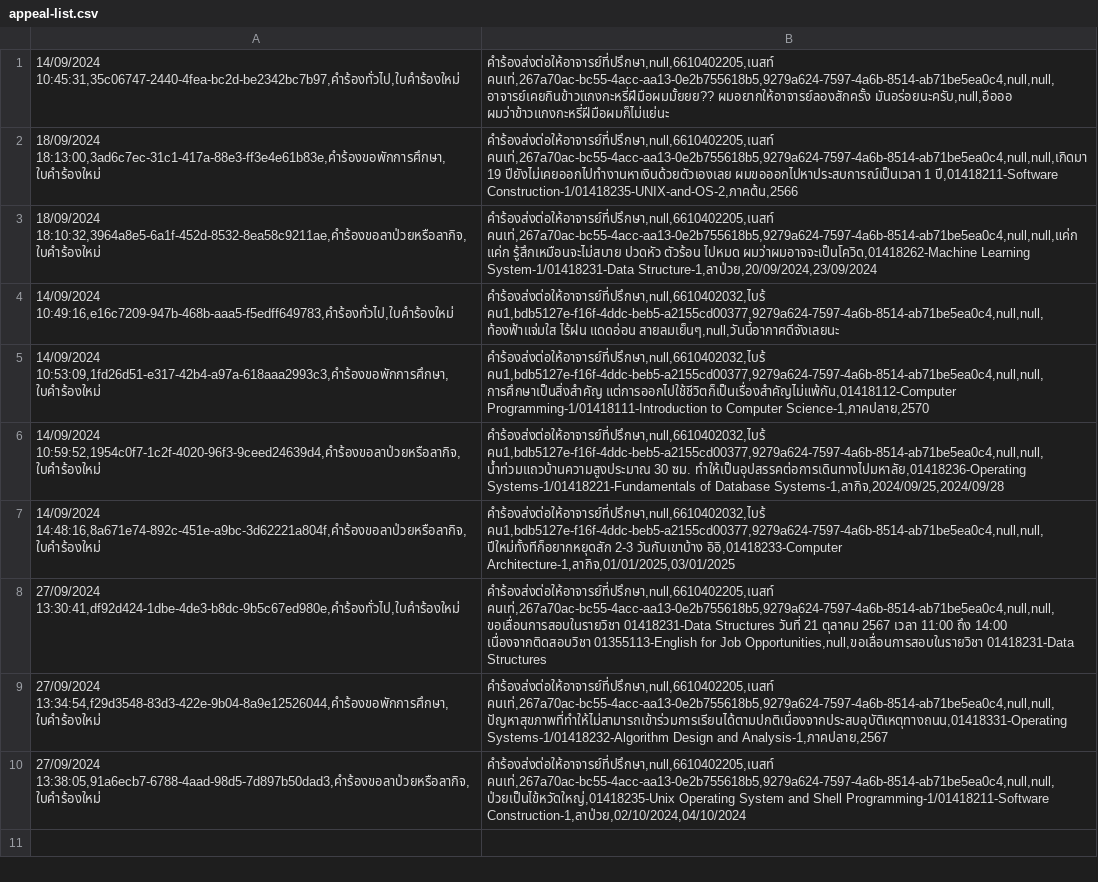
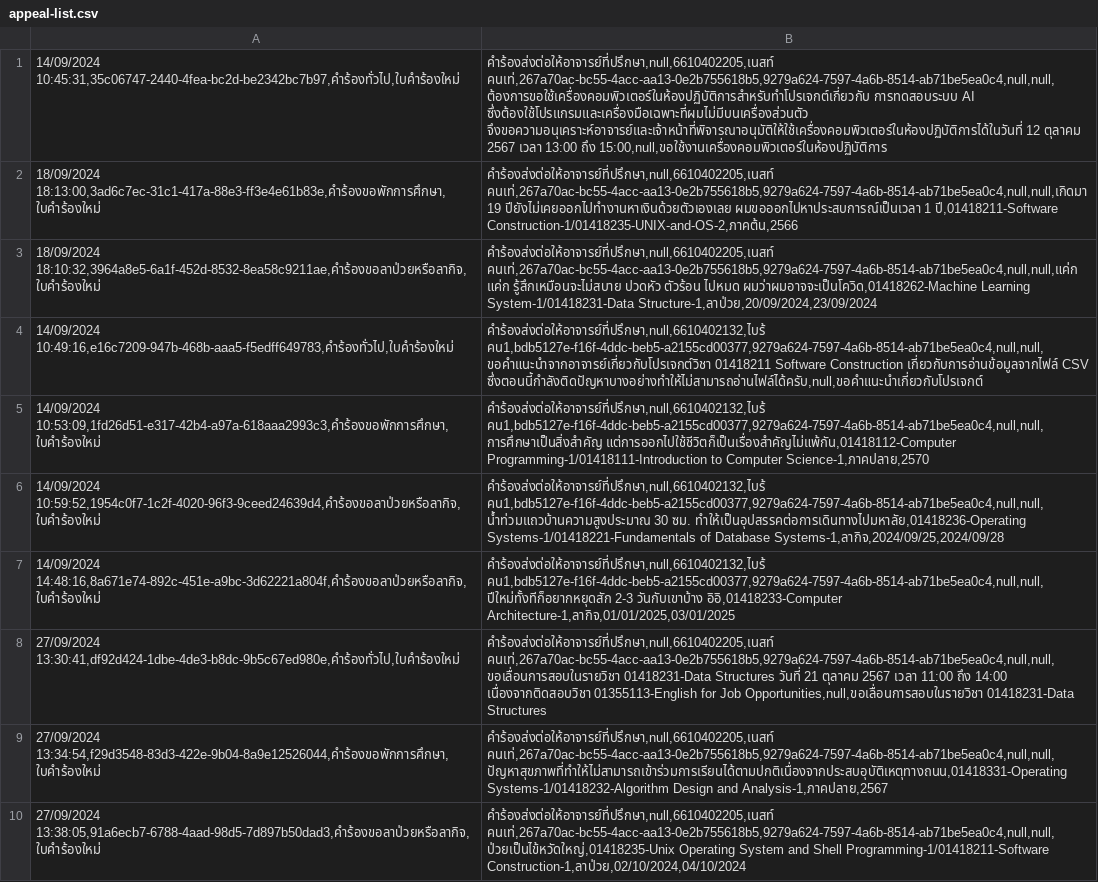
Before and after one commit to thg1rb/my-appeal, a CSV file: data/appeal-list.csv, drawn as a sheet.

Commit message:
fix: sample appeal and student

```diff
--- a/data/appeal-list.csv
+++ b/data/appeal-list.csv
@@ -1,8 +1,8 @@
-14/09/2024 10:45:31,35c06747-2440-4fea-bc2d-be2342bc7b97,คำร้องทั่วไป,ใบคำร้องใหม่ | คำร้องส่งต่อให้อาจารย์ที่ปรึกษา,null,6610402205,เนสท์ คนเท่,267a70ac-bc55-4acc-aa13-0e2b755618b5,9279a624-7597-4a6b-8514-ab71be5ea0c4,null,null,อาจารย์เคยกินข้าวแกงกะหรี่ฝีมือผมมั้ยยย?? ผมอยากให้อาจารย์ลองสักครั้ง มันอร่อยนะครับ,null,อือออ ผมว่าข้าวแกงกะหรี่ฝีมือผมก็ไม่แย่นะ
+14/09/2024 10:45:31,35c06747-2440-4fea-bc2d-be2342bc7b97,คำร้องทั่วไป,ใบคำร้องใหม่ | คำร้องส่งต่อให้อาจารย์ที่ปรึกษา,null,6610402205,เนสท์ คนเท่,267a70ac-bc55-4acc-aa13-0e2b755618b5,9279a624-7597-4a6b-8514-ab71be5ea0c4,null,null,ต้องการขอใช้เครื่องคอมพิวเตอร์ในห้องปฏิบัติการสำหรับทำโปรเจกต์เกี่ยวกับ การทดสอบระบบ AI ซึ่งต้องใช้โปรแกรมและเครื่องมือเฉพาะที่ผมไม่มีบนเครื่องส่วนตัว จึงขอความอนุเคราะห์อาจารย์และเจ้าหน้าที่พิจารณาอนุมัติให้ใช้เครื่องคอมพิวเตอร์ในห้องปฏิบัติการได้ในวันที่ 12 ตุลาคม 2567 เวลา 13:00 ถึง 15:00,null,ขอใช้งานเครื่องคอมพิวเตอร์ในห้องปฏิบัติการ
 18/09/2024 18:13:00,3ad6c7ec-31c1-417a-88e3-ff3e4e61b83e,คำร้องขอพักการศึกษา,ใบคำร้องใหม่ | คำร้องส่งต่อให้อาจารย์ที่ปรึกษา,null,6610402205,เนสท์ คนเท่,267a70ac-bc55-4acc-aa13-0e2b755618b5,9279a624-7597-4a6b-8514-ab71be5ea0c4,null,null,เกิดมา 19 ปียังไม่เคยออกไปทำงานหาเงินด้วยตัวเองเลย ผมขอออกไปหาประสบการณ์เป็นเวลา 1 ปี,01418211-Software Construction-1/01418235-UNIX-and-OS-2,ภาคต้น,2566
 18/09/2024 18:10:32,3964a8e5-6a1f-452d-8532-8ea58c9211ae,คำร้องขอลาป่วยหรือลากิจ,ใบคำร้องใหม่ | คำร้องส่งต่อให้อาจารย์ที่ปรึกษา,null,6610402205,เนสท์ คนเท่,267a70ac-bc55-4acc-aa13-0e2b755618b5,9279a624-7597-4a6b-8514-ab71be5ea0c4,null,null,แค่ก แค่ก รู้สึกเหมือนจะไม่สบาย ปวดหัว ตัวร้อน ไปหมด ผมว่าผมอาจจะเป็นโควิด,01418262-Machine Learning System-1/01418231-Data Structure-1,ลาป่วย,20/09/2024,23/09/2024
-14/09/2024 10:49:16,e16c7209-947b-468b-aaa5-f5edff649783,คำร้องทั่วไป,ใบคำร้องใหม่ | คำร้องส่งต่อให้อาจารย์ที่ปรึกษา,null,6610402032,ไบร้ คน1,bdb5127e-f16f-4ddc-beb5-a2155cd00377,9279a624-7597-4a6b-8514-ab71be5ea0c4,null,null,ท้องฟ้าแจ่มใส ไร้ฝน แดดอ่อน สายลมเย็นๆ,null,วันนี้อากาศดีจังเลยนะ
-14/09/2024 10:53:09,1fd26d51-e317-42b4-a97a-618aaa2993c3,คำร้องขอพักการศึกษา,ใบคำร้องใหม่ | คำร้องส่งต่อให้อาจารย์ที่ปรึกษา,null,6610402032,ไบร้ คน1,bdb5127e-f16f-4ddc-beb5-a2155cd00377,9279a624-7597-4a6b-8514-ab71be5ea0c4,null,null,การศึกษาเป็นสิ่งสำคัญ แต่การออกไปใช้ชีวิตก็เป็นเรื่องสำคัญไม่แพ้กัน,01418112-Computer Programming-1/01418111-Introduction to Computer Science-1,ภาคปลาย,2570
-14/09/2024 10:59:52,1954c0f7-1c2f-4020-96f3-9ceed24639d4,คำร้องขอลาป่วยหรือลากิจ,ใบคำร้องใหม่ | คำร้องส่งต่อให้อาจารย์ที่ปรึกษา,null,6610402032,ไบร้ คน1,bdb5127e-f16f-4ddc-beb5-a2155cd00377,9279a624-7597-4a6b-8514-ab71be5ea0c4,null,null,น้ำท่วมแถวบ้านความสูงประมาณ 30 ซม. ทำให้เป็นอุปสรรคต่อการเดินทางไปมหาลัย,01418236-Operating Systems-1/01418221-Fundamentals of Database Systems-1,ลากิจ,2024/09/25,2024/09/28
-14/09/2024 14:48:16,8a671e74-892c-451e-a9bc-3d62221a804f,คำร้องขอลาป่วยหรือลากิจ,ใบคำร้องใหม่ | คำร้องส่งต่อให้อาจารย์ที่ปรึกษา,null,6610402032,ไบร้ คน1,bdb5127e-f16f-4ddc-beb5-a2155cd00377,9279a624-7597-4a6b-8514-ab71be5ea0c4,null,null,ปีใหม่ทั้งทีก็อยากหยุดสัก 2-3 วันกับเขาบ้าง อิอิ,01418233-Computer Architecture-1,ลากิจ,01/01/2025,03/01/2025
+14/09/2024 10:49:16,e16c7209-947b-468b-aaa5-f5edff649783,คำร้องทั่วไป,ใบคำร้องใหม่ | คำร้องส่งต่อให้อาจารย์ที่ปรึกษา,null,6610402132,ไบร้ คน1,bdb5127e-f16f-4ddc-beb5-a2155cd00377,9279a624-7597-4a6b-8514-ab71be5ea0c4,null,null,ขอคำแนะนำจากอาจารย์เกี่ยวกับโปรเจกต์วิชา 01418211 Software Construction เกี่ยวกับการอ่านข้อมูลจากไฟล์ CSV ซึ่งตอนนี้กำลังติดปัญหาบางอย่างทำให้ไม่สามารถอ่านไฟล์ได้ครับ,null,ขอคำแนะนำเกี่ยวกับโปรเจกต์
+14/09/2024 10:53:09,1fd26d51-e317-42b4-a97a-618aaa2993c3,คำร้องขอพักการศึกษา,ใบคำร้องใหม่ | คำร้องส่งต่อให้อาจารย์ที่ปรึกษา,null,6610402132,ไบร้ คน1,bdb5127e-f16f-4ddc-beb5-a2155cd00377,9279a624-7597-4a6b-8514-ab71be5ea0c4,null,null,การศึกษาเป็นสิ่งสำคัญ แต่การออกไปใช้ชีวิตก็เป็นเรื่องสำคัญไม่แพ้กัน,01418112-Computer Programming-1/01418111-Introduction to Computer Science-1,ภาคปลาย,2570
+14/09/2024 10:59:52,1954c0f7-1c2f-4020-96f3-9ceed24639d4,คำร้องขอลาป่วยหรือลากิจ,ใบคำร้องใหม่ | คำร้องส่งต่อให้อาจารย์ที่ปรึกษา,null,6610402132,ไบร้ คน1,bdb5127e-f16f-4ddc-beb5-a2155cd00377,9279a624-7597-4a6b-8514-ab71be5ea0c4,null,null,น้ำท่วมแถวบ้านความสูงประมาณ 30 ซม. ทำให้เป็นอุปสรรคต่อการเดินทางไปมหาลัย,01418236-Operating Systems-1/01418221-Fundamentals of Database Systems-1,ลากิจ,2024/09/25,2024/09/28
+14/09/2024 14:48:16,8a671e74-892c-451e-a9bc-3d62221a804f,คำร้องขอลาป่วยหรือลากิจ,ใบคำร้องใหม่ | คำร้องส่งต่อให้อาจารย์ที่ปรึกษา,null,6610402132,ไบร้ คน1,bdb5127e-f16f-4ddc-beb5-a2155cd00377,9279a624-7597-4a6b-8514-ab71be5ea0c4,null,null,ปีใหม่ทั้งทีก็อยากหยุดสัก 2-3 วันกับเขาบ้าง อิอิ,01418233-Computer Architecture-1,ลากิจ,01/01/2025,03/01/2025
 27/09/2024 13:30:41,df92d424-1dbe-4de3-b8dc-9b5c67ed980e,คำร้องทั่วไป,ใบคำร้องใหม่ | คำร้องส่งต่อให้อาจารย์ที่ปรึกษา,null,6610402205,เนสท์ คนเท่,267a70ac-bc55-4acc-aa13-0e2b755618b5,9279a624-7597-4a6b-8514-ab71be5ea0c4,null,null,ขอเลื่อนการสอบในรายวิชา 01418231-Data Structures วันที่ 21 ตุลาคม 2567 เวลา 11:00 ถึง 14:00 เนื่องจากติดสอบวิชา 01355113-English for Job Opportunities,null,ขอเลื่อนการสอบในรายวิชา 01418231-Data Structures
```
